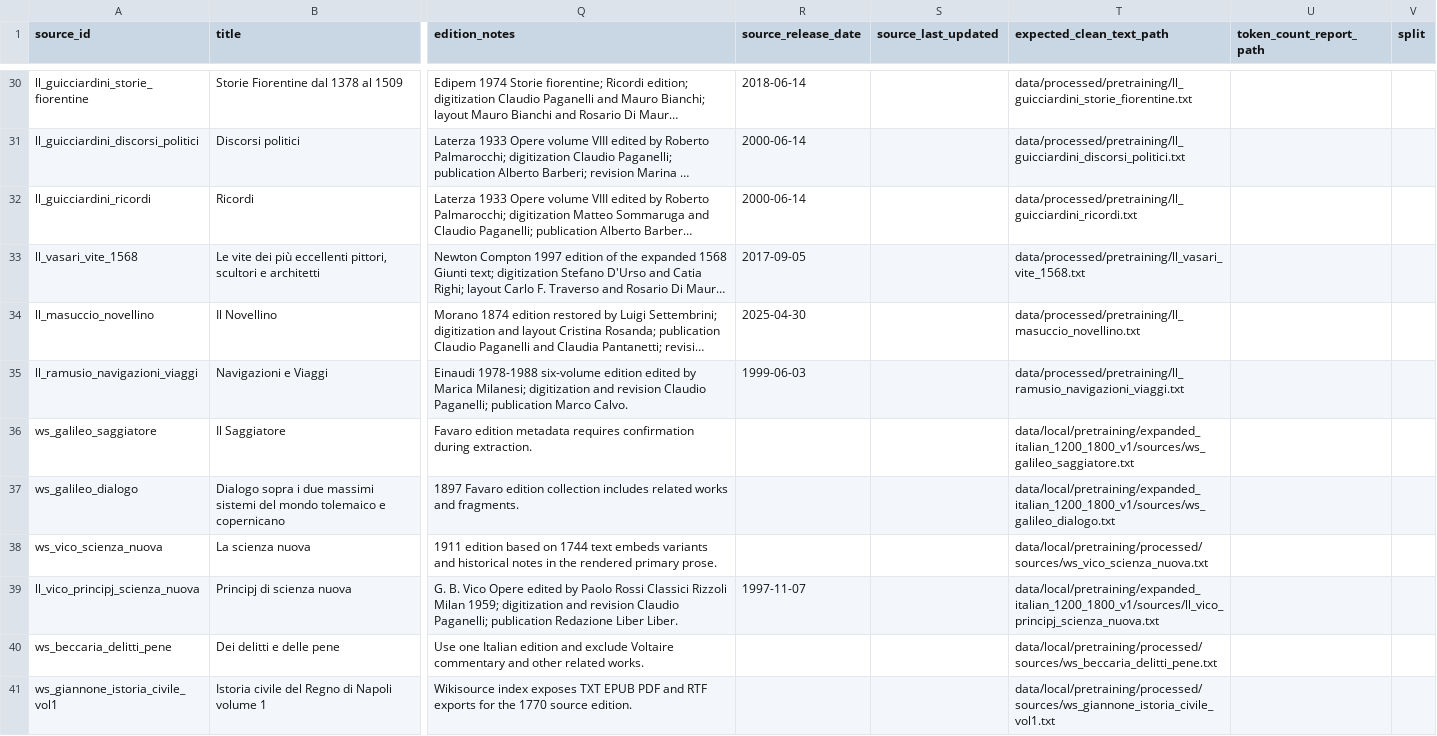
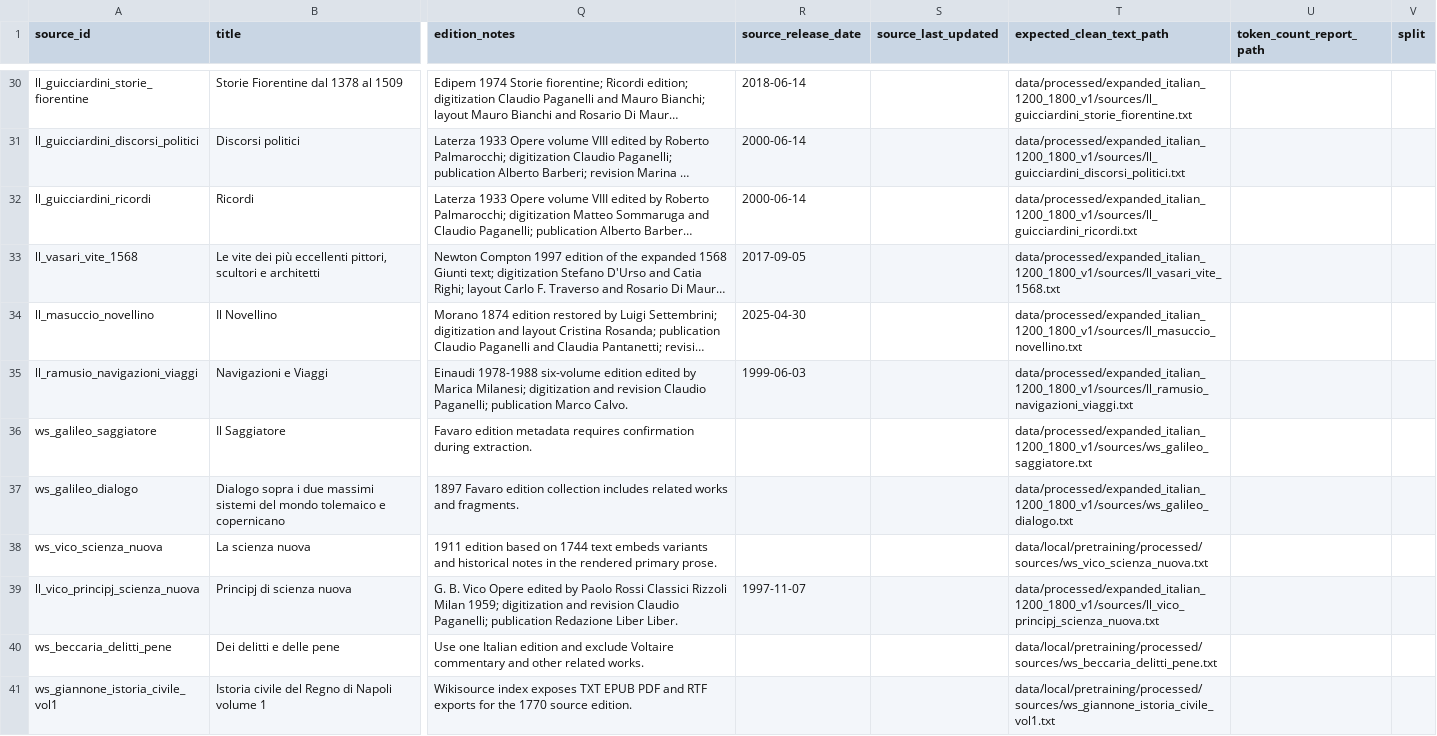
Before and after one commit to LeonardoPaccianiMori/portfolio-transformer-poetry, a CSV file: data/metadata/broader_prose_sources_manifest.csv, drawn as a sheet; only a part is shown, gaps mark what is left out; long unchanged cells end in …; the diff covers the shown part only; the diff names each change by its address in the sheet, - before the commit and + after, or states it on an @@ line.

Commit message:
Publish and combine Italian pretraining corpora

```diff
--- a/data/metadata/broader_prose_sources_manifest.csv
+++ b/data/metadata/broader_prose_sources_manifest.csv
-T30 (expected_clean_text_path): data/processed/pretraining/ll_guicciardini_storie_fiorentine.txt
+T30 (expected_clean_text_path): data/processed/expanded_italian_1200_1800_v1/sources/ll_guicciardini_storie_fiorentine.txt
-T31 (expected_clean_text_path): data/processed/pretraining/ll_guicciardini_discorsi_politici.txt
+T31 (expected_clean_text_path): data/processed/expanded_italian_1200_1800_v1/sources/ll_guicciardini_discorsi_politici.txt
-T32 (expected_clean_text_path): data/processed/pretraining/ll_guicciardini_ricordi.txt
+T32 (expected_clean_text_path): data/processed/expanded_italian_1200_1800_v1/sources/ll_guicciardini_ricordi.txt
-T33 (expected_clean_text_path): data/processed/pretraining/ll_vasari_vite_1568.txt
+T33 (expected_clean_text_path): data/processed/expanded_italian_1200_1800_v1/sources/ll_vasari_vite_1568.txt
-T34 (expected_clean_text_path): data/processed/pretraining/ll_masuccio_novellino.txt
+T34 (expected_clean_text_path): data/processed/expanded_italian_1200_1800_v1/sources/ll_masuccio_novellino.txt
-T35 (expected_clean_text_path): data/processed/pretraining/ll_ramusio_navigazioni_viaggi.txt
+T35 (expected_clean_text_path): data/processed/expanded_italian_1200_1800_v1/sources/ll_ramusio_navigazioni_viaggi.txt
-T36 (expected_clean_text_path): data/local/pretraining/expanded_italian_1200_1800_v1/sources/ws_galileo_saggiatore.txt
+T36 (expected_clean_text_path): data/processed/expanded_italian_1200_1800_v1/sources/ws_galileo_saggiatore.txt
-T37 (expected_clean_text_path): data/local/pretraining/expanded_italian_1200_1800_v1/sources/ws_galileo_dialogo.txt
+T37 (expected_clean_text_path): data/processed/expanded_italian_1200_1800_v1/sources/ws_galileo_dialogo.txt
-T39 (expected_clean_text_path): data/local/pretraining/expanded_italian_1200_1800_v1/sources/ll_vico_principj_scienza_nuova.txt
+T39 (expected_clean_text_path): data/processed/expanded_italian_1200_1800_v1/sources/ll_vico_principj_scienza_nuova.txt
```
Also changed, not shown: 24 edited cells elsewhere in this file, 51 other files.
